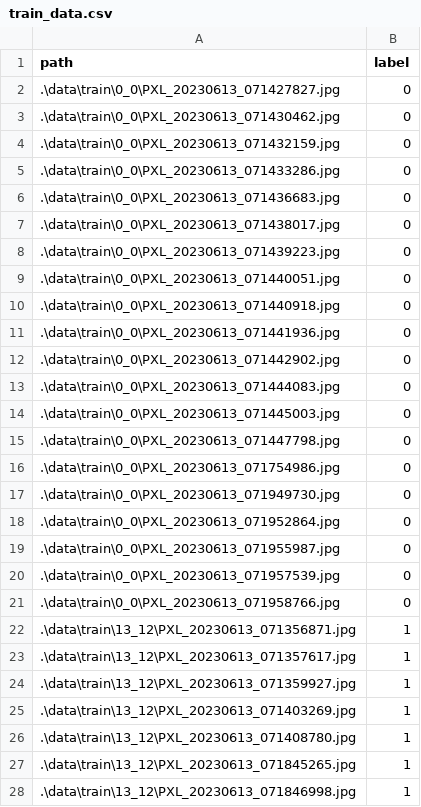
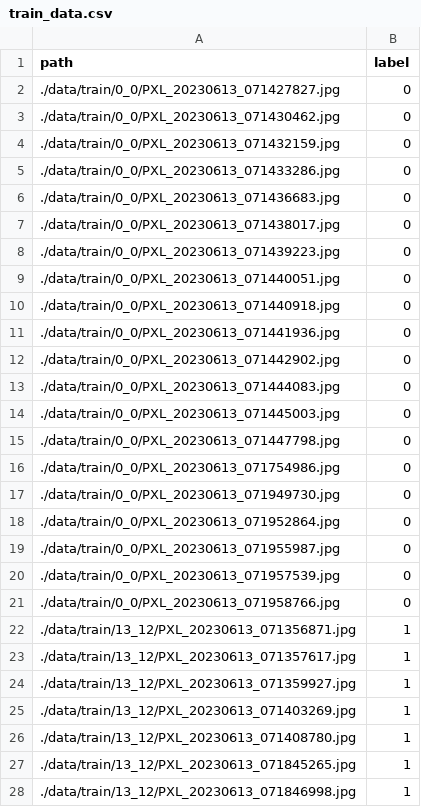
Before and after one commit to sakusaku3939/pytorch-sample, a CSV file: data/train_data.csv, drawn as a sheet; only a part is shown; the diff covers the shown part only.

```diff
--- a/data/train_data.csv
+++ b/data/train_data.csv
@@ -1,28 +1,28 @@
 path,label
-.\data\train\0_0\PXL_20230613_071427827.jpg,0
-.\data\train\0_0\PXL_20230613_071430462.jpg,0
-.\data\train\0_0\PXL_20230613_071432159.jpg,0
-.\data\train\0_0\PXL_20230613_071433286.jpg,0
-.\data\train\0_0\PXL_20230613_071436683.jpg,0
-.\data\train\0_0\PXL_20230613_071438017.jpg,0
-.\data\train\0_0\PXL_20230613_071439223.jpg,0
-.\data\train\0_0\PXL_20230613_071440051.jpg,0
-.\data\train\0_0\PXL_20230613_071440918.jpg,0
-.\data\train\0_0\PXL_20230613_071441936.jpg,0
-.\data\train\0_0\PXL_20230613_071442902.jpg,0
-.\data\train\0_0\PXL_20230613_071444083.jpg,0
-.\data\train\0_0\PXL_20230613_071445003.jpg,0
-.\data\train\0_0\PXL_20230613_071447798.jpg,0
-.\data\train\0_0\PXL_20230613_071754986.jpg,0
-.\data\train\0_0\PXL_20230613_071949730.jpg,0
-.\data\train\0_0\PXL_20230613_071952864.jpg,0
-.\data\train\0_0\PXL_20230613_071955987.jpg,0
-.\data\train\0_0\PXL_20230613_071957539.jpg,0
-.\data\train\0_0\PXL_20230613_071958766.jpg,0
-.\data\train\13_12\PXL_20230613_071356871.jpg,1
-.\data\train\13_12\PXL_20230613_071357617.jpg,1
-.\data\train\13_12\PXL_20230613_071359927.jpg,1
-.\data\train\13_12\PXL_20230613_071403269.jpg,1
-.\data\train\13_12\PXL_20230613_071408780.jpg,1
-.\data\train\13_12\PXL_20230613_071845265.jpg,1
-.\data\train\13_12\PXL_20230613_071846998.jpg,1
+./data/train/0_0/PXL_20230613_071427827.jpg,0
+./data/train/0_0/PXL_20230613_071430462.jpg,0
+./data/train/0_0/PXL_20230613_071432159.jpg,0
+./data/train/0_0/PXL_20230613_071433286.jpg,0
+./data/train/0_0/PXL_20230613_071436683.jpg,0
+./data/train/0_0/PXL_20230613_071438017.jpg,0
+./data/train/0_0/PXL_20230613_071439223.jpg,0
+./data/train/0_0/PXL_20230613_071440051.jpg,0
+./data/train/0_0/PXL_20230613_071440918.jpg,0
+./data/train/0_0/PXL_20230613_071441936.jpg,0
+./data/train/0_0/PXL_20230613_071442902.jpg,0
+./data/train/0_0/PXL_20230613_071444083.jpg,0
+./data/train/0_0/PXL_20230613_071445003.jpg,0
+./data/train/0_0/PXL_20230613_071447798.jpg,0
+./data/train/0_0/PXL_20230613_071754986.jpg,0
+./data/train/0_0/PXL_20230613_071949730.jpg,0
+./data/train/0_0/PXL_20230613_071952864.jpg,0
+./data/train/0_0/PXL_20230613_071955987.jpg,0
+./data/train/0_0/PXL_20230613_071957539.jpg,0
+./data/train/0_0/PXL_20230613_071958766.jpg,0
+./data/train/13_12/PXL_20230613_071356871.jpg,1
+./data/train/13_12/PXL_20230613_071357617.jpg,1
+./data/train/13_12/PXL_20230613_071359927.jpg,1
+./data/train/13_12/PXL_20230613_071403269.jpg,1
+./data/train/13_12/PXL_20230613_071408780.jpg,1
+./data/train/13_12/PXL_20230613_071845265.jpg,1
+./data/train/13_12/PXL_20230613_071846998.jpg,1
```
Also changed, not shown: 13 edited cells elsewhere in this file, data/test_data.csv, data/valid_data.csv.
